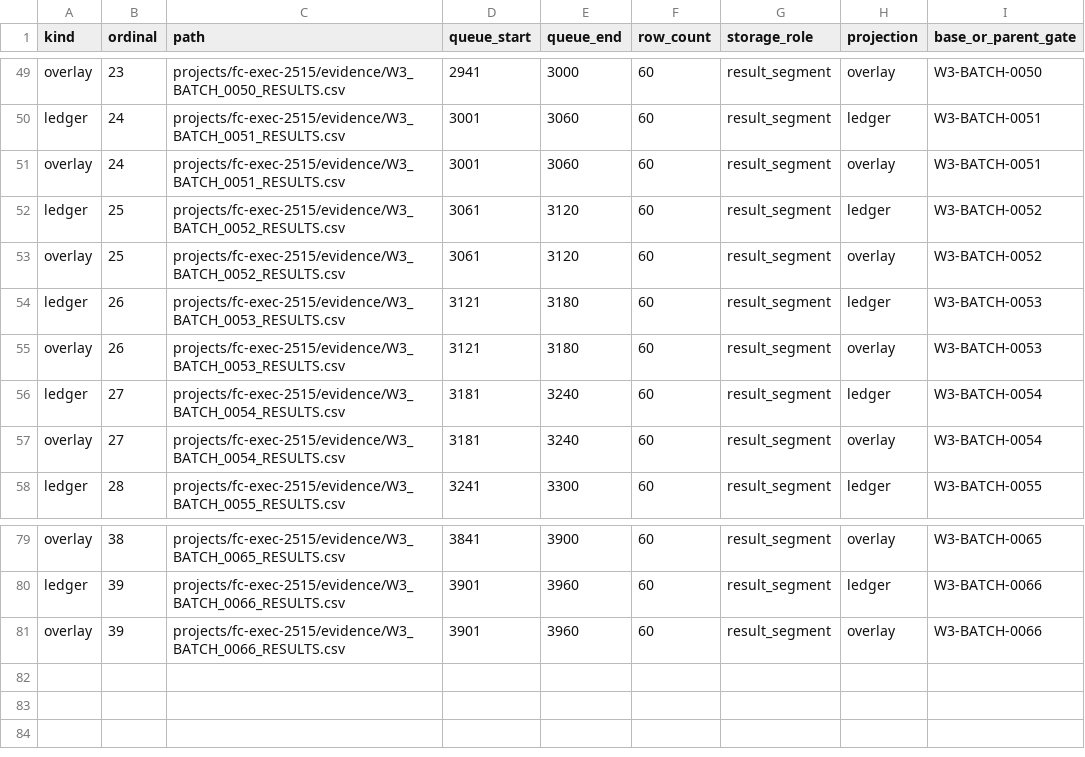
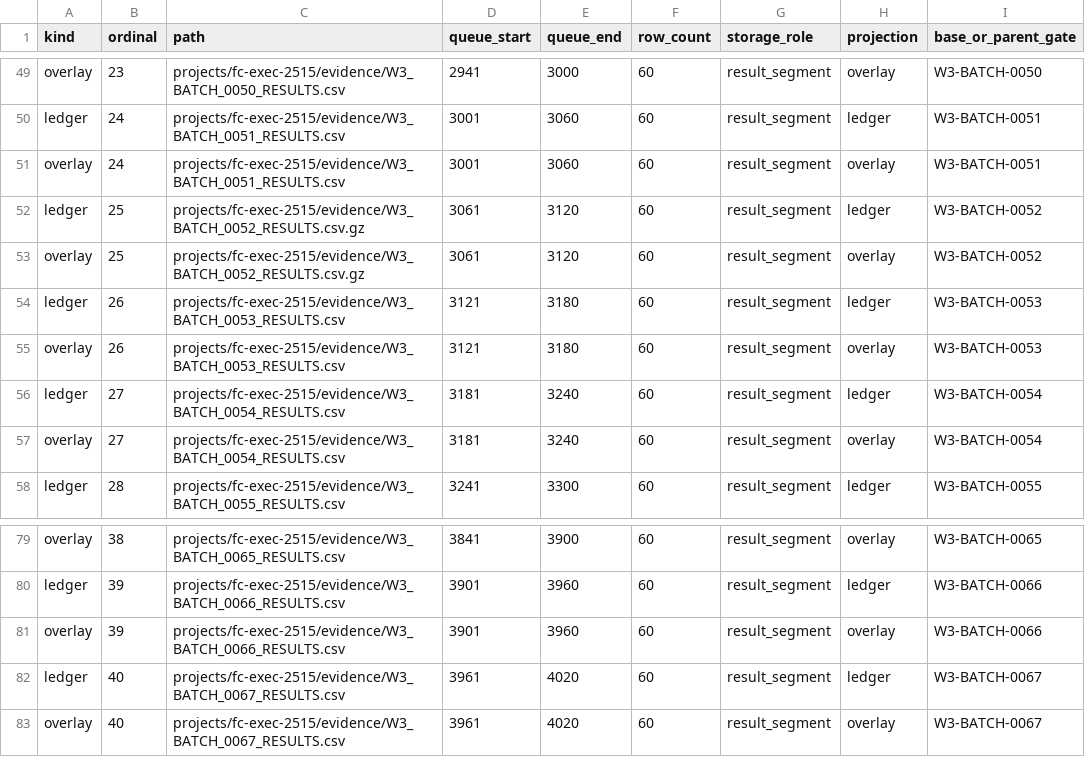
Before and after one commit to yuanjiandata/yjr_qiye_data, a CSV file: projects/fc-exec-2515/evidence/W3_SEGMENT_INDEX.csv, drawn as a sheet; only a part is shown, gaps mark what is left out.

Commit message:
FC-EXEC-2515 W3-0067: seal Inner Mongolia identity evidence reuse batch

```diff
--- a/projects/fc-exec-2515/evidence/W3_SEGMENT_INDEX.csv
+++ b/projects/fc-exec-2515/evidence/W3_SEGMENT_INDEX.csv
@@ -51,4 +51,4 @@ ledger,24,projects/fc-exec-2515/evidence/W3_BATCH_0051_RESULTS.csv,3001,3060,60,
 overlay,24,projects/fc-exec-2515/evidence/W3_BATCH_0051_RESULTS.csv,3001,3060,60,result_segment,overlay,W3-BATCH-0051
-ledger,25,projects/fc-exec-2515/evidence/W3_BATCH_0052_RESULTS.csv,3061,3120,60,result_segment,ledger,W3-BATCH-0052
-overlay,25,projects/fc-exec-2515/evidence/W3_BATCH_0052_RESULTS.csv,3061,3120,60,result_segment,overlay,W3-BATCH-0052
+ledger,25,projects/fc-exec-2515/evidence/W3_BATCH_0052_RESULTS.csv.gz,3061,3120,60,result_segment,ledger,W3-BATCH-0052
+overlay,25,projects/fc-exec-2515/evidence/W3_BATCH_0052_RESULTS.csv.gz,3061,3120,60,result_segment,overlay,W3-BATCH-0052
 ledger,26,projects/fc-exec-2515/evidence/W3_BATCH_0053_RESULTS.csv,3121,3180,60,result_segment,ledger,W3-BATCH-0053
@@ -81 +81,3 @@ ledger,39,projects/fc-exec-2515/evidence/W3_BATCH_0066_RESULTS.csv,3901,3960,60,
 overlay,39,projects/fc-exec-2515/evidence/W3_BATCH_0066_RESULTS.csv,3901,3960,60,result_segment,overlay,W3-BATCH-0066
+ledger,40,projects/fc-exec-2515/evidence/W3_BATCH_0067_RESULTS.csv,3961,4020,60,result_segment,ledger,W3-BATCH-0067
+overlay,40,projects/fc-exec-2515/evidence/W3_BATCH_0067_RESULTS.csv,3961,4020,60,result_segment,overlay,W3-BATCH-0067
```
Also changed, not shown: 7 other files.
